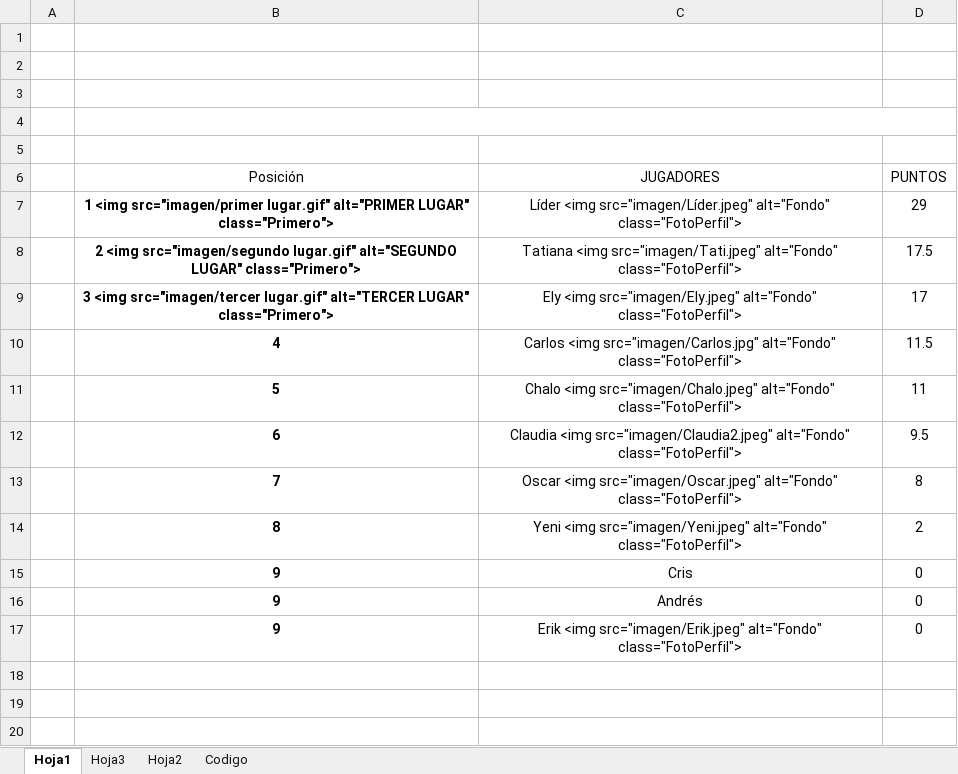
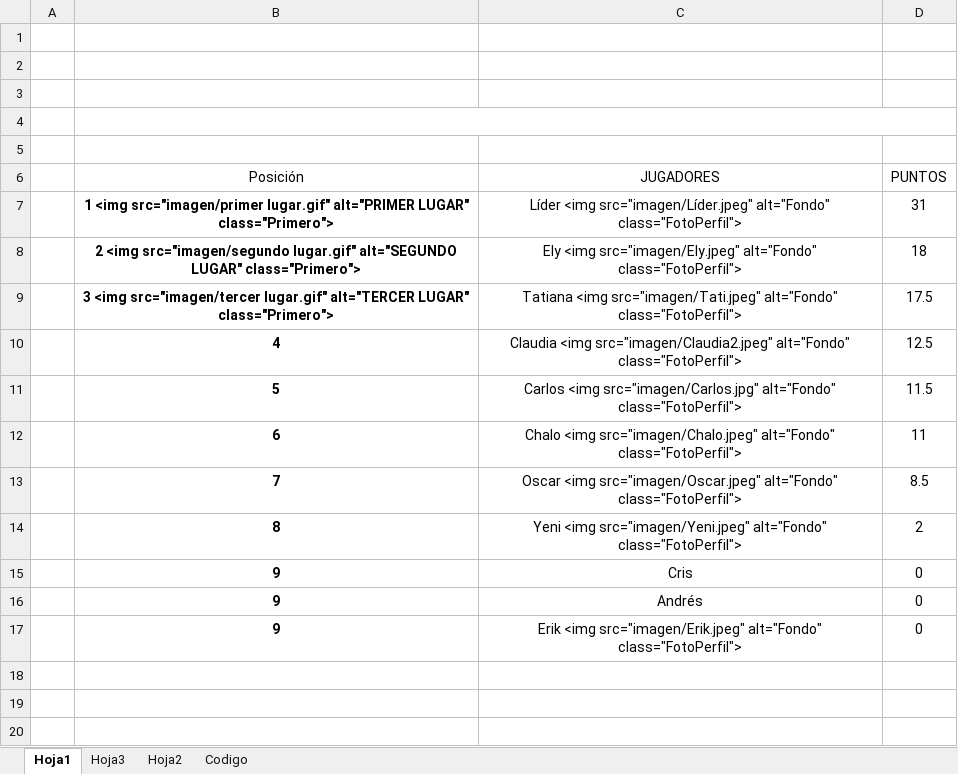
Before and after one commit to diacono81/WebLUdo, an Excel workbook: Datos.xlsm, sheet Hoja1, drawn as a sheet; only a part is shown; values as stored, in another font and other column widths than the file's, no borders; charts and pictures and table styles not drawn; removed rows and columns are numbered as before the commit, all else as after; the diff names each change by its address in the sheet, - before the commit and + after, or states it on an @@ line.

```diff
--- a/Datos.xlsm (sheet Hoja1)
+++ b/Datos.xlsm (sheet Hoja1)
-D7 (PUNTOS): 29
+D7 (PUNTOS): 31
+row 8:  | 2 <img src="imagen/segundo lugar.gif" alt="SEGUNDO LUGAR" class="Primero"> | Ely <img src="imagen/Ely.jpeg" alt="Fondo" class="FotoPerfil"> | 18
-B9 (Posición): 2 <img src="imagen/segundo lugar.gif" alt="SEGUNDO LUGAR" class="Primero">
+B9 (Posición): 3 <img src="imagen/tercer lugar.gif" alt="TERCER LUGAR" class="Primero">
-row 9:  | 3 <img src="imagen/tercer lugar.gif" alt="TERCER LUGAR" class="Primero"> | Ely <img src="imagen/Ely.jpeg" alt="Fondo" class="FotoPerfil"> | 17
+row 10:  | 4 | Claudia <img src="imagen/Claudia2.jpeg" alt="Fondo" class="FotoPerfil"> | 12.5
-B11 (Posición): 4
+B11 (Posición): 5
-B12 (Posición): 5
+B12 (Posición): 6
-row 12:  | 6 | Claudia <img src="imagen/Claudia2.jpeg" alt="Fondo" class="FotoPerfil"> | 9.5
-D13 (PUNTOS): 8
+D13 (PUNTOS): 8.5
```
Also changed, not shown: sheet Codigo, 2 other files.
